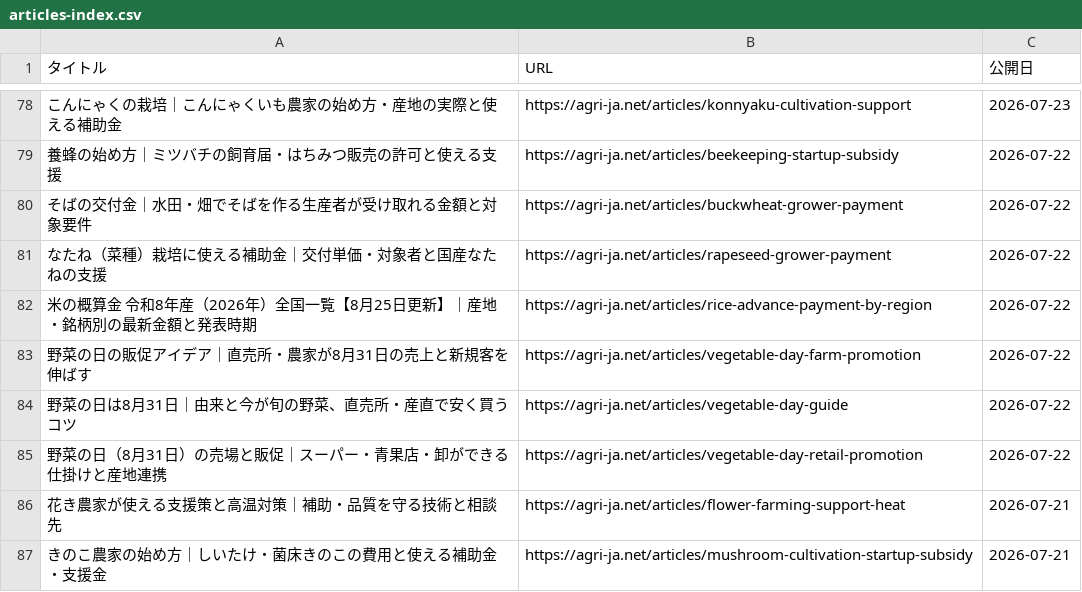
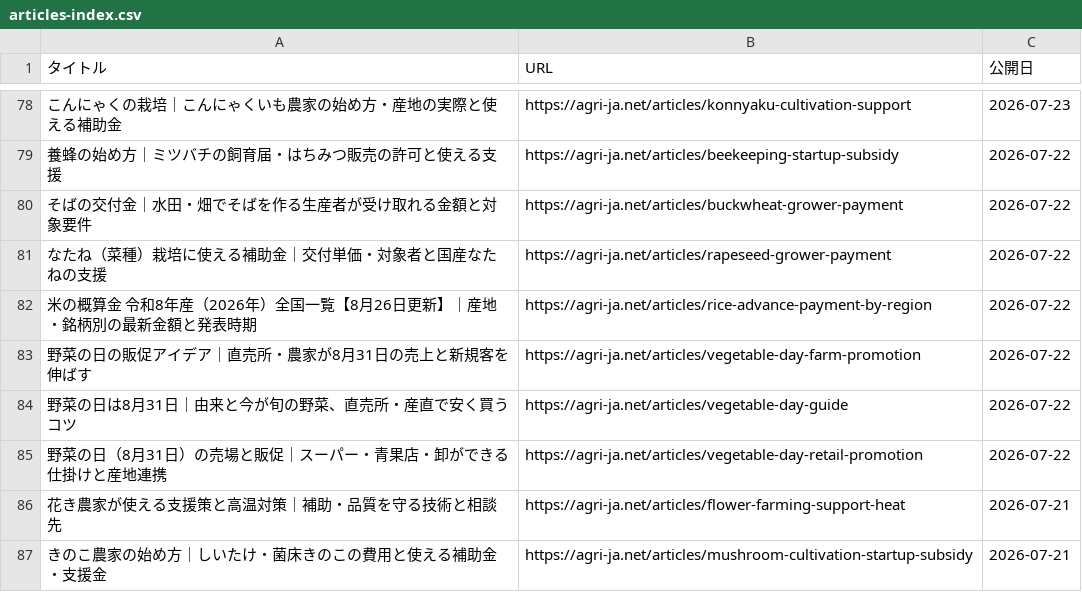
Before and after one commit to agrija2026-create/website, a CSV file: public/articles-index.csv, drawn as a sheet; only a part is shown, gaps mark what is left out; the diff names each change by its address in the sheet, - before the commit and + after, or states it on an @@ line.

```diff
--- a/public/articles-index.csv
+++ b/public/articles-index.csv
-A82 (タイトル): …覧【8月25日更新】…
+A82 (タイトル): …覧【8月26日更新】…
```
Also changed, not shown: content/data/rice-advance-payment-r8.tsv, public/data/rice-advance-payment-r8.csv, 4 other files.
